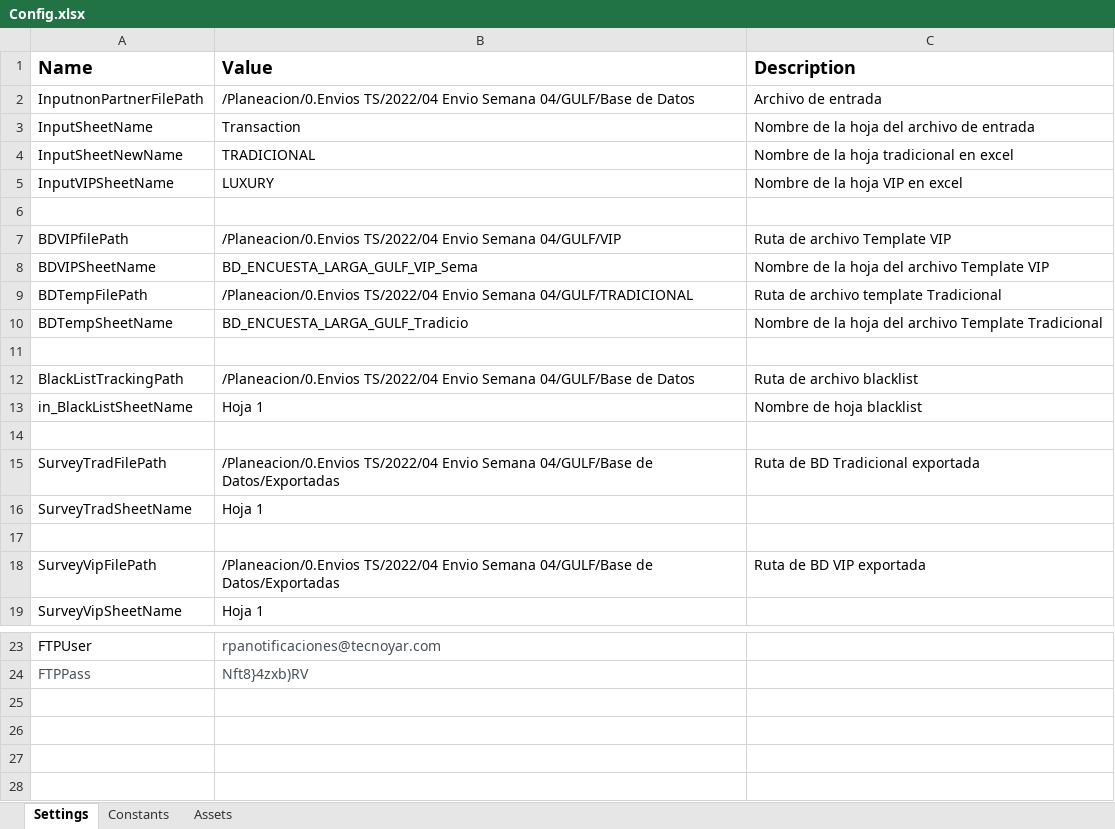
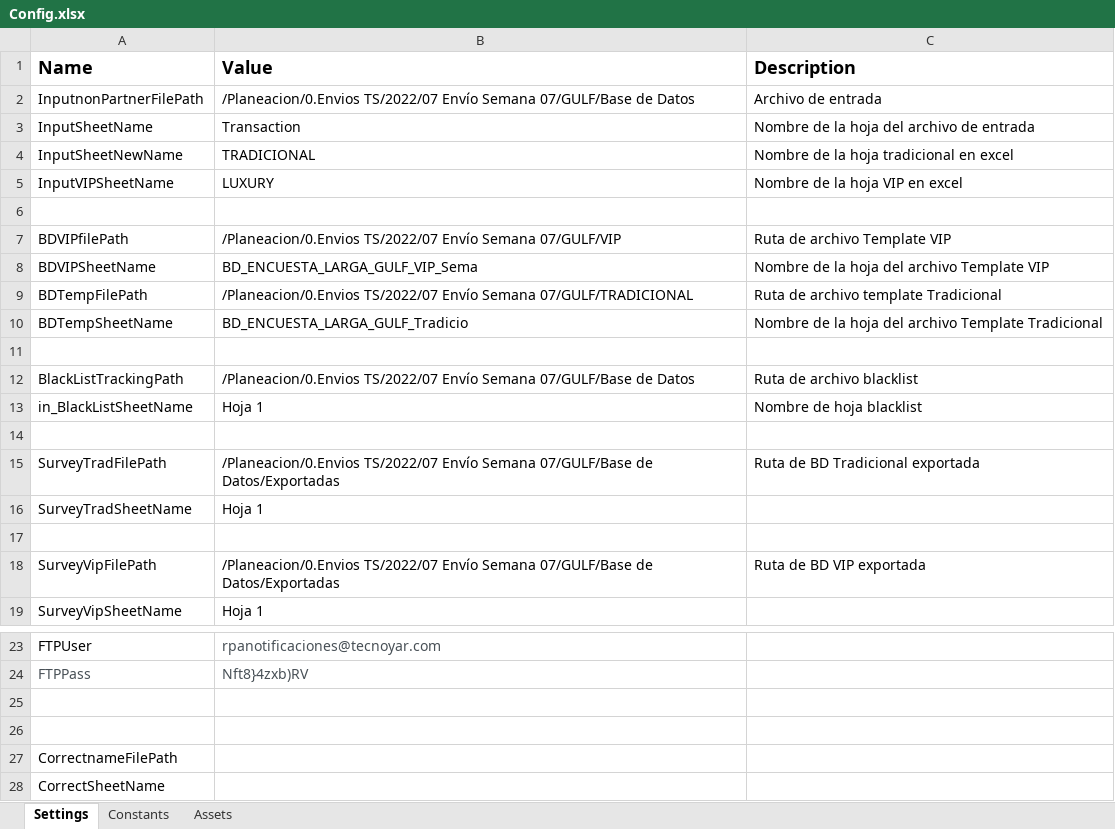
Before and after one commit to Tecnoyar/CinepolisGulf, an Excel workbook: Data/Config.xlsx, sheet Settings, drawn as a sheet; only a part is shown, gaps mark what is left out; values as stored, in another font and other column widths than the file's, no borders; the diff names each change by its address in the sheet, - before the commit and + after, or states it on an @@ line.

```diff
--- a/Data/Config.xlsx (sheet Settings)
+++ b/Data/Config.xlsx (sheet Settings)
-B2 (Value): /Planeacion/0.Envios TS/2022/04 Envio Semana 04/GULF/Base de Datos
+B2 (Value): /Planeacion/0.Envios TS/2022/07 Envío Semana 07/GULF/Base de Datos
-B7 (Value): /Planeacion/0.Envios TS/2022/04 Envio Semana 04/GULF/VIP
+B7 (Value): /Planeacion/0.Envios TS/2022/07 Envío Semana 07/GULF/VIP
-B9 (Value): /Planeacion/0.Envios TS/2022/04 Envio Semana 04/GULF/TRADICIONAL
+B9 (Value): /Planeacion/0.Envios TS/2022/07 Envío Semana 07/GULF/TRADICIONAL
-B12 (Value): /Planeacion/0.Envios TS/2022/04 Envio Semana 04/GULF/Base de Datos
+B12 (Value): /Planeacion/0.Envios TS/2022/07 Envío Semana 07/GULF/Base de Datos
-B15 (Value): /Planeacion/0.Envios TS/2022/04 Envio Semana 04/GULF/Base de Datos/Exportadas
+B15 (Value): /Planeacion/0.Envios TS/2022/07 Envío Semana 07/GULF/Base de Datos/Exportadas
-B18 (Value): /Planeacion/0.Envios TS/2022/04 Envio Semana 04/GULF/Base de Datos/Exportadas
+B18 (Value): /Planeacion/0.Envios TS/2022/07 Envío Semana 07/GULF/Base de Datos/Exportadas
+row 25: (empty)
+row 26: (empty)
+row 27: CorrectnameFilePath
+row 28: CorrectSheetName
```
Also changed, not shown: sheet Constants, 8 other files.
